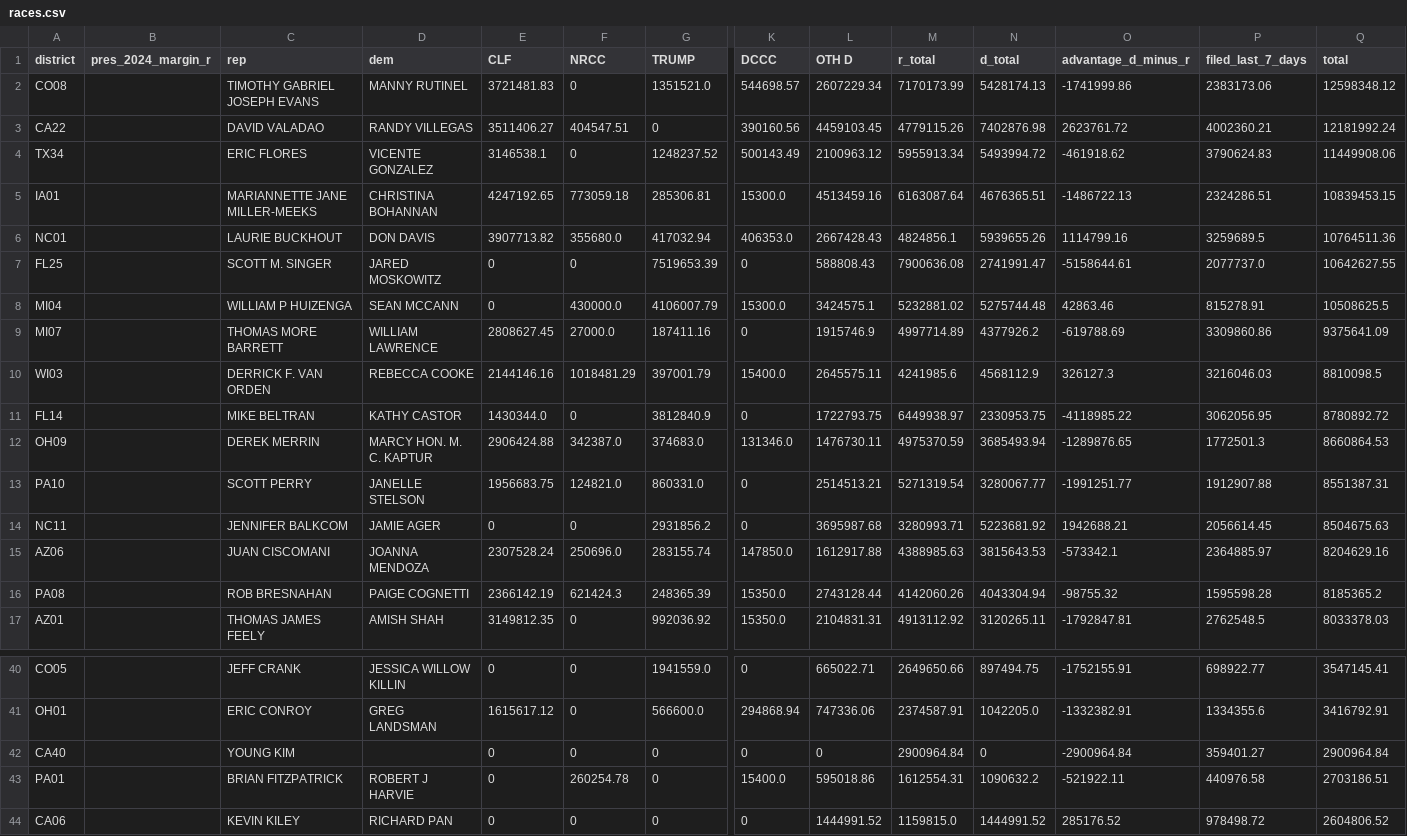
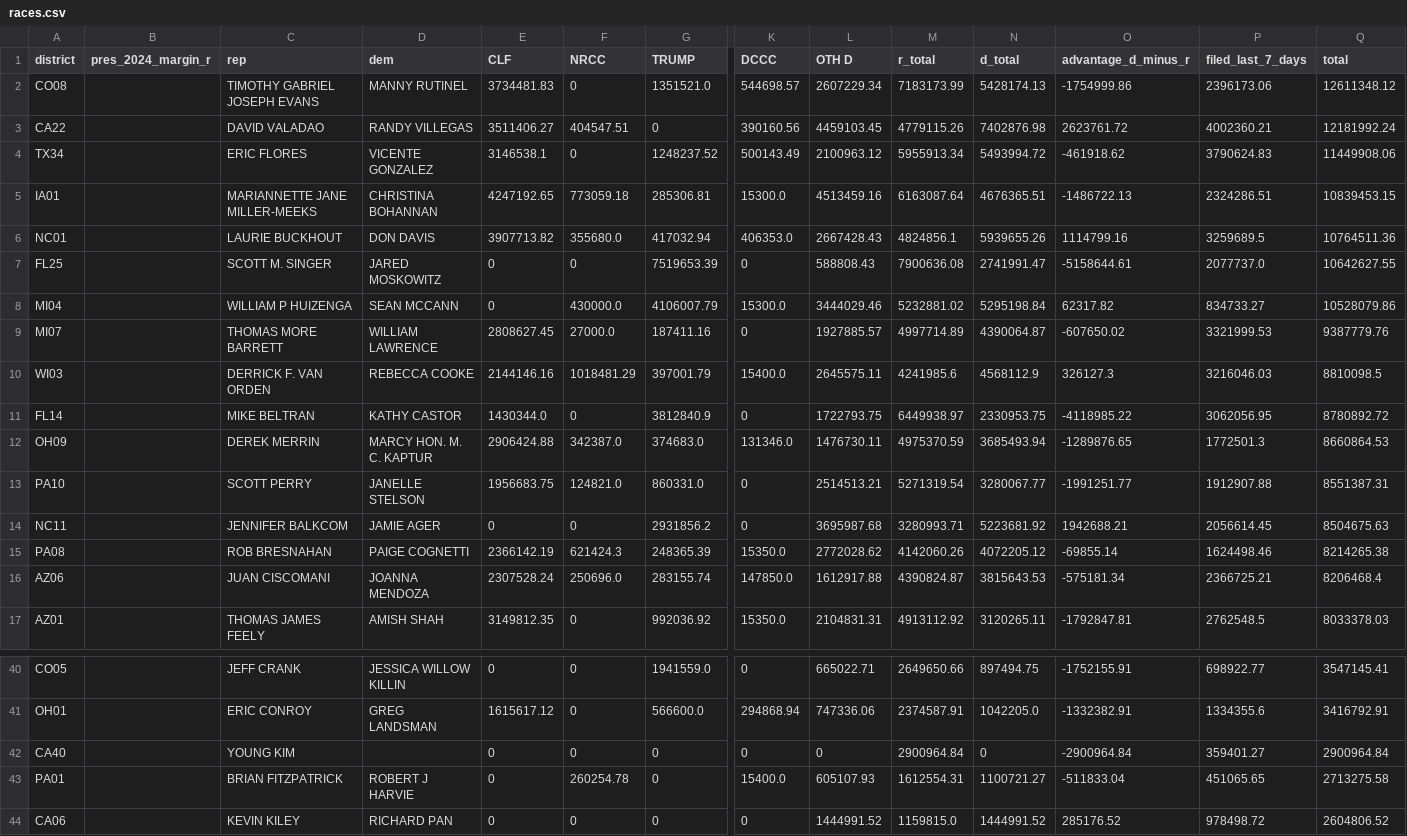
Before and after one commit to ntkutner/house-ie-tracker, a CSV file: docs/races.csv, drawn as a sheet; only a part is shown, gaps mark what is left out; removed rows and columns are numbered as before the commit, all else as after; rows hold the shown columns only; the diff names each change by its address in the sheet, - before the commit and + after, or states it on an @@ line.

Commit message:
IE data update 2026-10-08 03:39 UTC

```diff
--- a/docs/races.csv
+++ b/docs/races.csv
-E2 (CLF): 3721481.83
+E2 (CLF): 3734481.83
-M2 (r_total): 7170173.99
+M2 (r_total): 7183173.99
-O2 (advantage_d_minus_r): -1741999.86
+O2 (advantage_d_minus_r): -1754999.86
-P2 (filed_last_7_days): 2383173.06
+P2 (filed_last_7_days): 2396173.06
-Q2 (total): 12598348.12
+Q2 (total): 12611348.12
-L8 (OTH D): 3424575.1
+L8 (OTH D): 3444029.46
-N8 (d_total): 5275744.48
+N8 (d_total): 5295198.84
-O8 (advantage_d_minus_r): 42863.46
+O8 (advantage_d_minus_r): 62317.82
-P8 (filed_last_7_days): 815278.91
+P8 (filed_last_7_days): 834733.27
-Q8 (total): 10508625.5
+Q8 (total): 10528079.86
-L9 (OTH D): 1915746.9
+L9 (OTH D): 1927885.57
-N9 (d_total): 4377926.2
+N9 (d_total): 4390064.87
-O9 (advantage_d_minus_r): -619788.69
+O9 (advantage_d_minus_r): -607650.02
-P9 (filed_last_7_days): 3309860.86
+P9 (filed_last_7_days): 3321999.53
-Q9 (total): 9375641.09
+Q9 (total): 9387779.76
-row 15: AZ06 |  | JUAN CISCOMANI | JOANNA MENDOZA | 2307528.24 | 250696.0 | 283155.74 | 147850.0 | 1612917.88 | 4388985.63 | 3815643.53 | -573342.1 | 2364885.97 | 8204629.16
-L15 (OTH D): 2743128.44
+L15 (OTH D): 2772028.62
-N15 (d_total): 4043304.94
+N15 (d_total): 4072205.12
-O15 (advantage_d_minus_r): -98755.32
+O15 (advantage_d_minus_r): -69855.14
-P15 (filed_last_7_days): 1595598.28
+P15 (filed_last_7_days): 1624498.46
-Q15 (total): 8185365.2
+Q15 (total): 8214265.38
+row 16: AZ06 |  | JUAN CISCOMANI | JOANNA MENDOZA | 2307528.24 | 250696.0 | 283155.74 | 147850.0 | 1612917.88 | 4390824.87 | 3815643.53 | -575181.34 | 2366725.21 | 8206468.4
-L43 (OTH D): 595018.86
+L43 (OTH D): 605107.93
-N43 (d_total): 1090632.2
+N43 (d_total): 1100721.27
-O43 (advantage_d_minus_r): -521922.11
+O43 (advantage_d_minus_r): -511833.04
-P43 (filed_last_7_days): 440976.58
+P43 (filed_last_7_days): 451065.65
-Q43 (total): 2703186.51
+Q43 (total): 2713275.58
```
Also changed, not shown: 10 other files.
